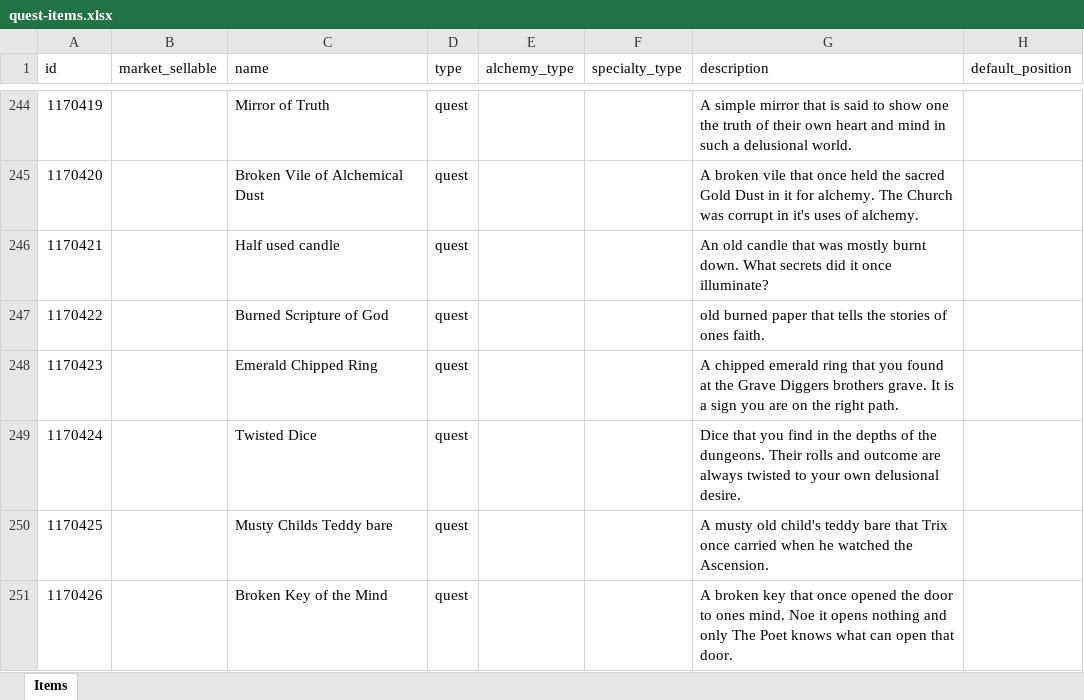
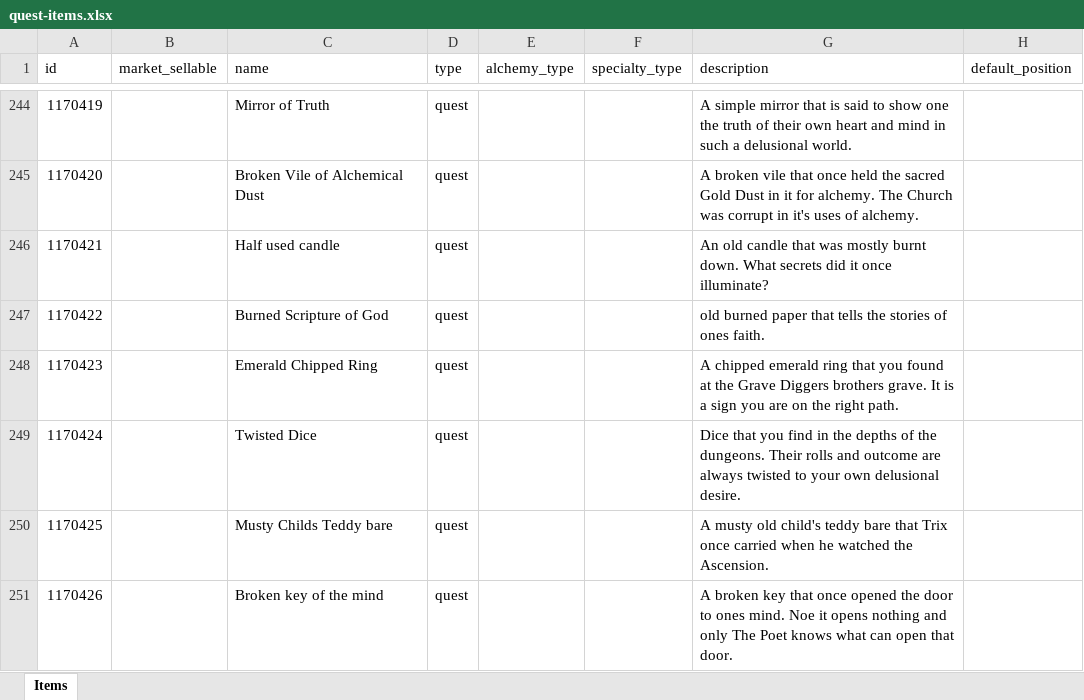
Before and after one commit to AdamKyle/flare, an Excel workbook: resources/data-imports/Items/quest-items.xlsx, sheet Items, drawn as a sheet; only a part is shown, gaps mark what is left out; values as stored, in another font and other column widths than the file's, no borders; the diff names each change by its address in the sheet, - before the commit and + after, or states it on an @@ line.

```diff
--- a/resources/data-imports/Items/quest-items.xlsx (sheet Items)
+++ b/resources/data-imports/Items/quest-items.xlsx (sheet Items)
-C251 (name): Broken Key of the Mind
+C251 (name): Broken key of the mind
```
Also changed, not shown: resources/data-imports/Admin Section/guide_quests.xlsx, resources/data-imports/Monsters/monsters.xlsx, 5 other files.
